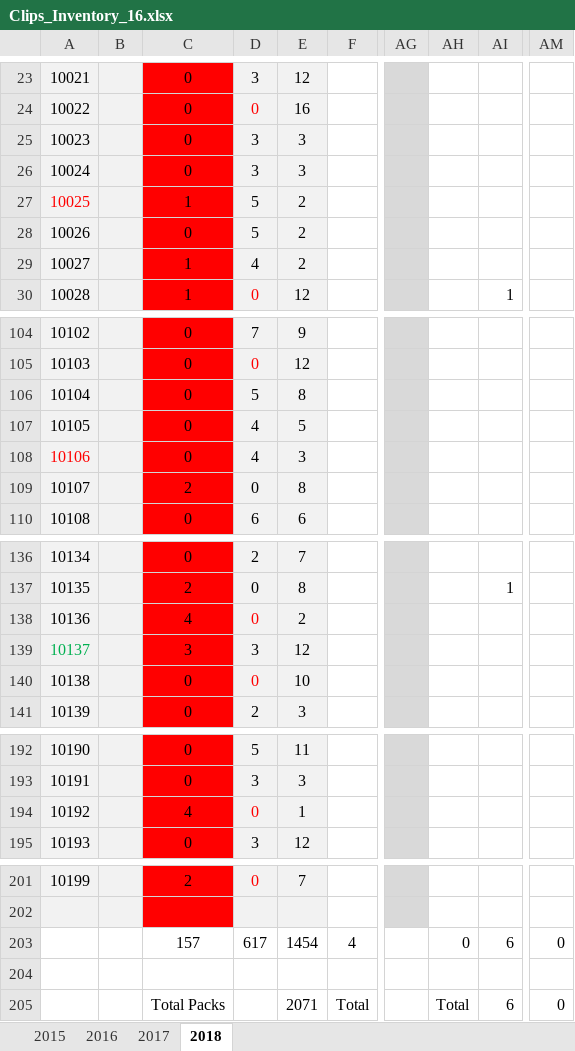
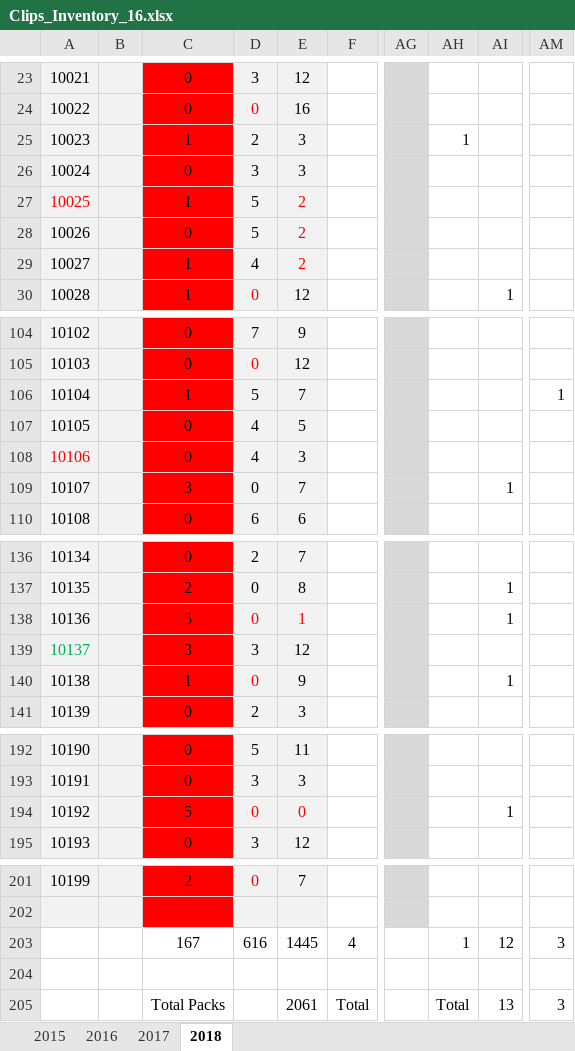
Before and after one commit to nicknakov/NstoreOnline, an Excel workbook: Clips_Inventory_16.xlsx, sheet 2018, drawn as a sheet; only a part is shown, gaps mark what is left out; values as stored, in another font and other column widths than the file's, no borders; the diff covers the shown part only; the diff names each change by its address in the sheet, - before the commit and + after, or states it on an @@ line.

Commit message:
update-19.09

```diff
--- a/Clips_Inventory_16.xlsx (sheet 2018)
+++ b/Clips_Inventory_16.xlsx (sheet 2018)
-C25: 0
+C25: 1
-D25: 3
+D25: 2
-AH25: (empty)
+AH25: 1
-E27:E29 text colour: black
+E27:E29 text colour: #FF0000
-C106: 0
+C106: 1
-E106: 8
+E106: 7
-AM106: (empty)
+AM106: 1
-C109: 2
+C109: 3
-E109: 8
+E109: 7
-AI109: (empty)
+AI109: 1
-C138: 4
+C138: 5
-E138: 2
+E138: 1
-E138 text colour: black
+E138 text colour: #FF0000
-AI138: (empty)
+AI138: 1
-C140: 0
+C140: 1
-E140: 10
+E140: 9
-AI140: (empty)
+AI140: 1
-C194: 4
+C194: 5
-E194: 1
+E194: 0
-E194 text colour: black
+E194 text colour: #FF0000
-AI194: (empty)
+AI194: 1
-C203: 157
+C203: 167
-D203: 617
+D203: 616
-E203: 1454
+E203: 1445
-AH203: 0
+AH203: 1
-AI203: 6
+AI203: 12
-AM203: 0
+AM203: 3
-E205: 2071
+E205: 2061
-AI205: 6
+AI205: 13
-AM205: 0
+AM205: 3
```
Also changed, not shown: 12 edited cells and cell formats elsewhere in this sheet.
